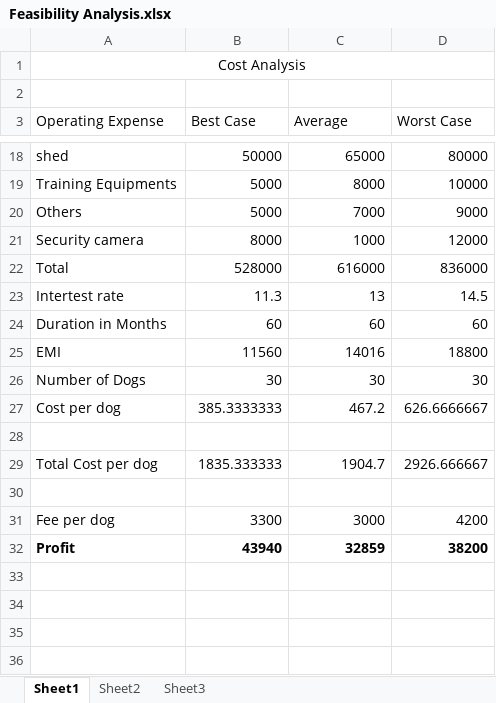
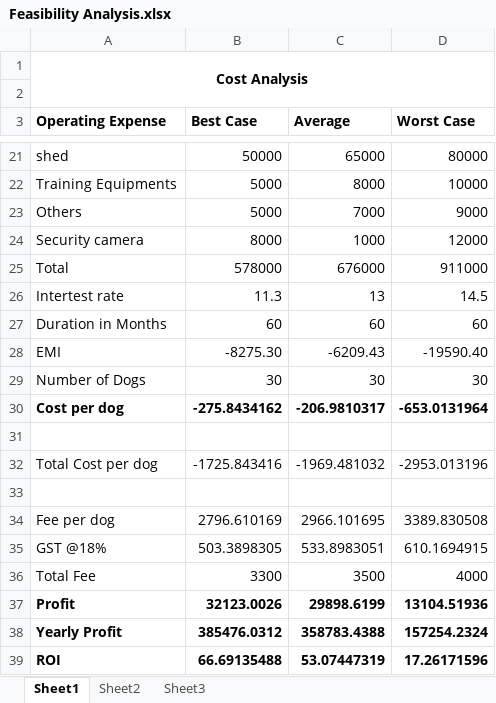
Before and after one commit to Preetham-D/Pet-School, an Excel workbook: wiki/Feasibility Analysis.xlsx, sheet Sheet1, drawn as a sheet; only a part is shown, gaps mark what is left out; values as stored, in another font and other column widths than the file's, no borders; charts and pictures not drawn; removed rows and columns are numbered as before the commit, all else as after; the diff covers the shown part only; the diff names each change by its address in the sheet, - before the commit and + after, or states it on an @@ line.

Commit message:
Feasibility Analysis - ROI calculation

```diff
--- a/wiki/Feasibility Analysis.xlsx (sheet Sheet1)
+++ b/wiki/Feasibility Analysis.xlsx (sheet Sheet1)
-A1 bold: off
+A1 bold: on
-A1:D1 merged
+A1:D2 merged
-A3:D3 bold: off
+A3:D3 bold: on
-row 22: Total | 528000 | 616000 | 836000
+row 25: Total | 578000 | 676000 | 911000
-row 25: EMI | 11560 | 14016 | 18800
+row 28: EMI | -8275.30 | -6209.43 | -19590.40
-row 27: Cost per dog | 385.3333333 | 467.2 | 626.6666667
+row 30: Cost per dog | -275.8434162 | -206.9810317 | -653.0131964
-row 29: Total Cost per dog | 1835.333333 | 1904.7 | 2926.666667
+row 32: Total Cost per dog | -1725.843416 | -1969.481032 | -2953.013196
-row 31: Fee per dog | 3300 | 3000 | 4200
-row 32: Profit | 43940 | 32859 | 38200
+row 34: Fee per dog | 2796.610169 | 2966.101695 | 3389.830508
+row 35: GST @18% | 503.3898305 | 533.8983051 | 610.1694915
+row 36: Total Fee | 3300 | 3500 | 4000
+row 37: Profit | 32123.0026 | 29898.6199 | 13104.51936
+row 38: Yearly Profit | 385476.0312 | 358783.4388 | 157254.2324
+row 39: ROI | 66.69135488 | 53.07447319 | 17.26171596
```
Also changed, not shown: 3 added rows, 7 edited cells and cell formats elsewhere in this sheet, charts or pictures.
